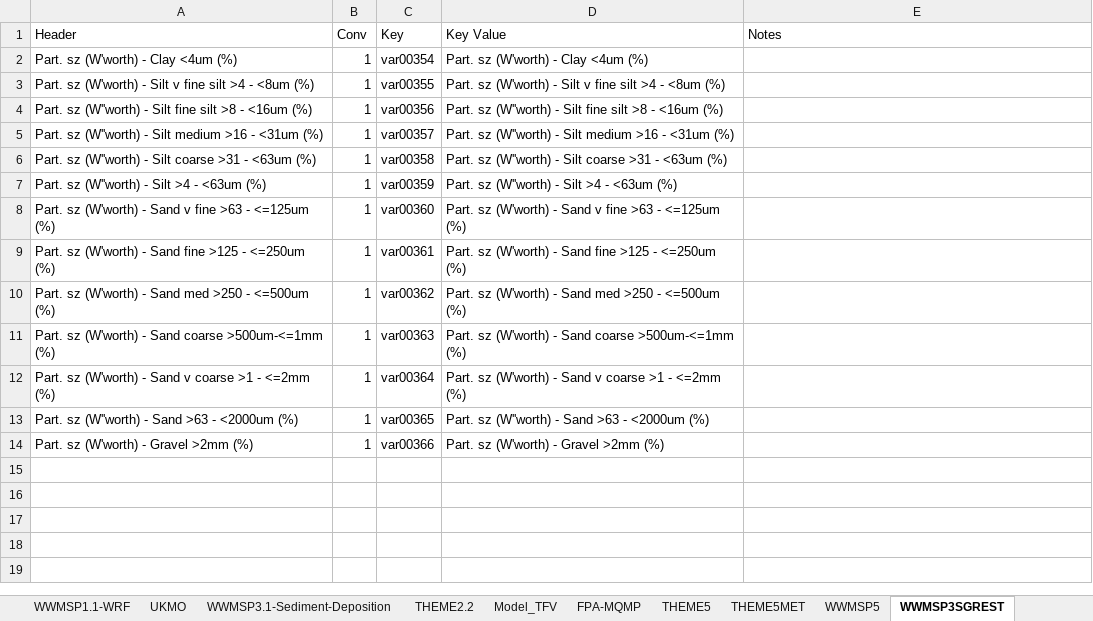
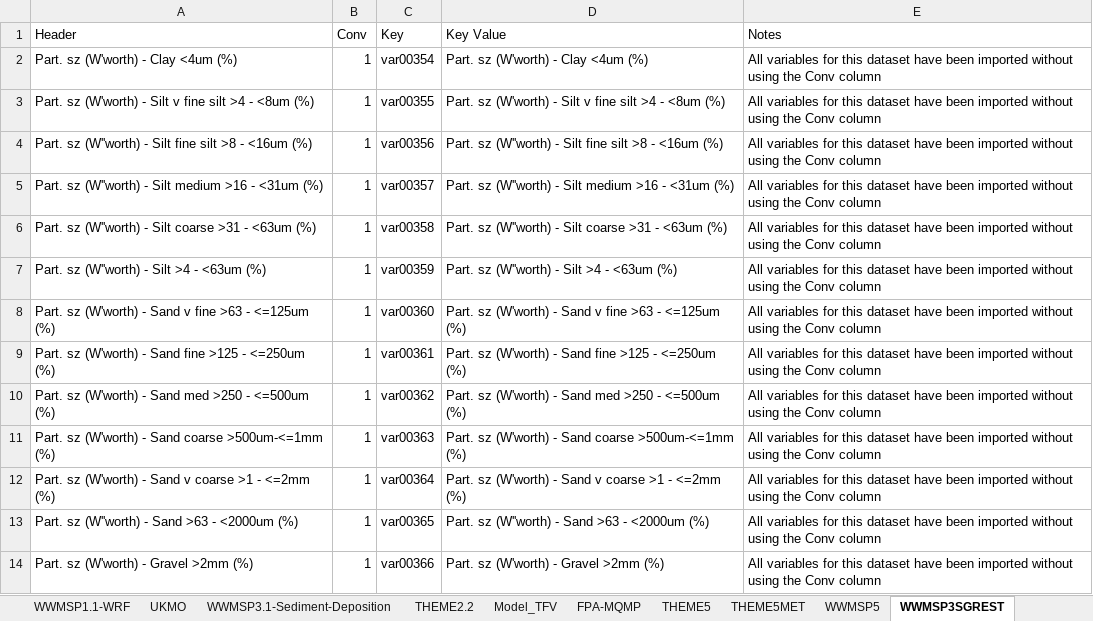
Before and after one commit to SEAF-CS/csiem-data, an Excel workbook: data-governance/variable_key.xlsx, sheet WWMSP3SGREST, drawn as a sheet; values as stored, in another font and other column widths than the file's, no borders; the diff names each change by its address in the sheet, - before the commit and + after, or states it on an @@ line.

Commit message:
Added mulitplying by Conv into the scripts i forgot it in, as well as adding lat longs to wcwa 2

```diff
--- a/data-governance/variable_key.xlsx (sheet WWMSP3SGREST)
+++ b/data-governance/variable_key.xlsx (sheet WWMSP3SGREST)
-E2:E14 (Notes): (empty)
+E2:E14 (Notes): All variables for this dataset have been imported without using the Conv column
```
Also changed, not shown: sheet WWMSP3SEDPSD, 15 other files.
